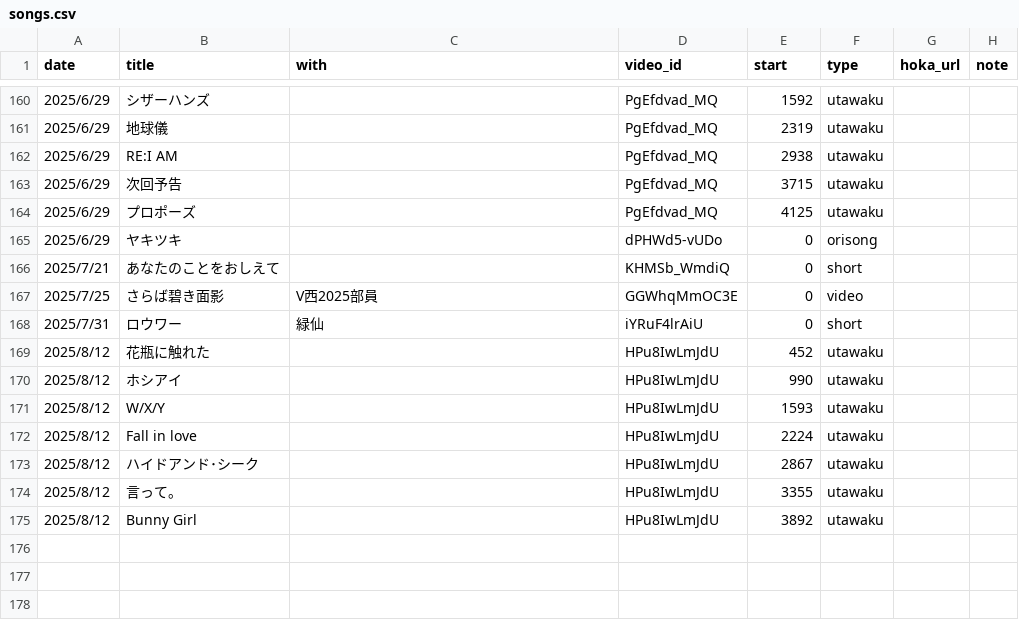
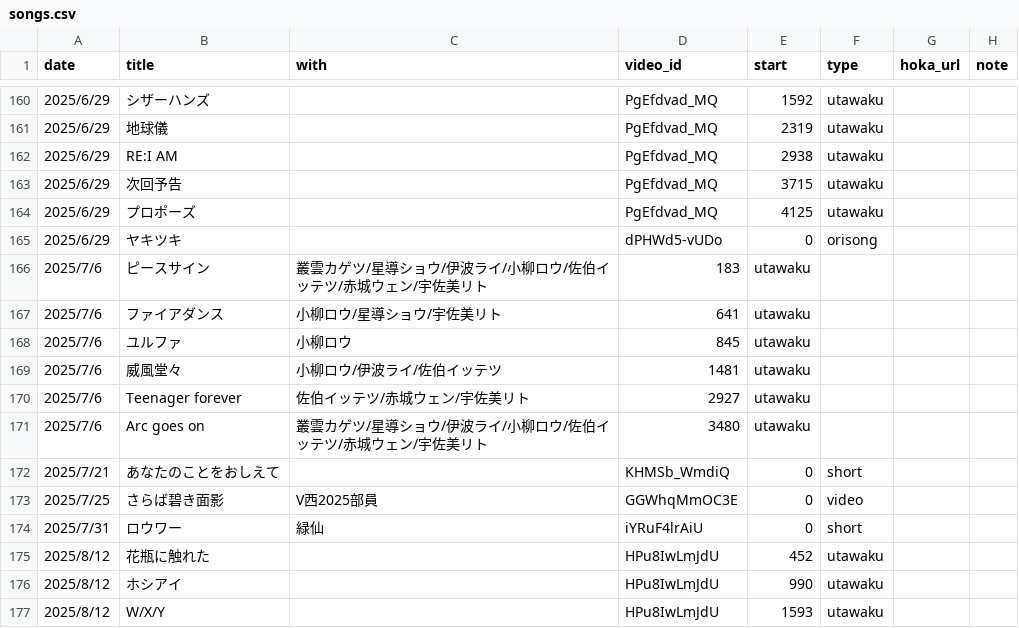
Before and after one commit to hmsfmiad/mana-songs, a CSV file: songs.csv, drawn as a sheet; only a part is shown, gaps mark what is left out; the shorter side is filled out with more unchanged rows; the diff names each change by its address in the sheet, - before the commit and + after, or states it on an @@ line.

Commit message:
Update songs.csv

```diff
--- a/songs.csv
+++ b/songs.csv
+row 166: 2025/7/6 | ピースサイン | 叢雲カゲツ/星導ショウ/伊波ライ/小柳ロウ/佐伯イッテツ/赤城ウェン/宇佐美リト | 183 | utawaku
+row 167: 2025/7/6 | ファイアダンス | 小柳ロウ/星導ショウ/宇佐美リト | 641 | utawaku
+row 168: 2025/7/6 | ユルファ | 小柳ロウ | 845 | utawaku
+row 169: 2025/7/6 | 威風堂々 | 小柳ロウ/伊波ライ/佐伯イッテツ | 1481 | utawaku
+row 170: 2025/7/6 | Teenager forever | 佐伯イッテツ/赤城ウェン/宇佐美リト | 2927 | utawaku
+row 171: 2025/7/6 | Arc goes on | 叢雲カゲツ/星導ショウ/伊波ライ/小柳ロウ/佐伯イッテツ/赤城ウェン/宇佐美リト | 3480 | utawaku
```
